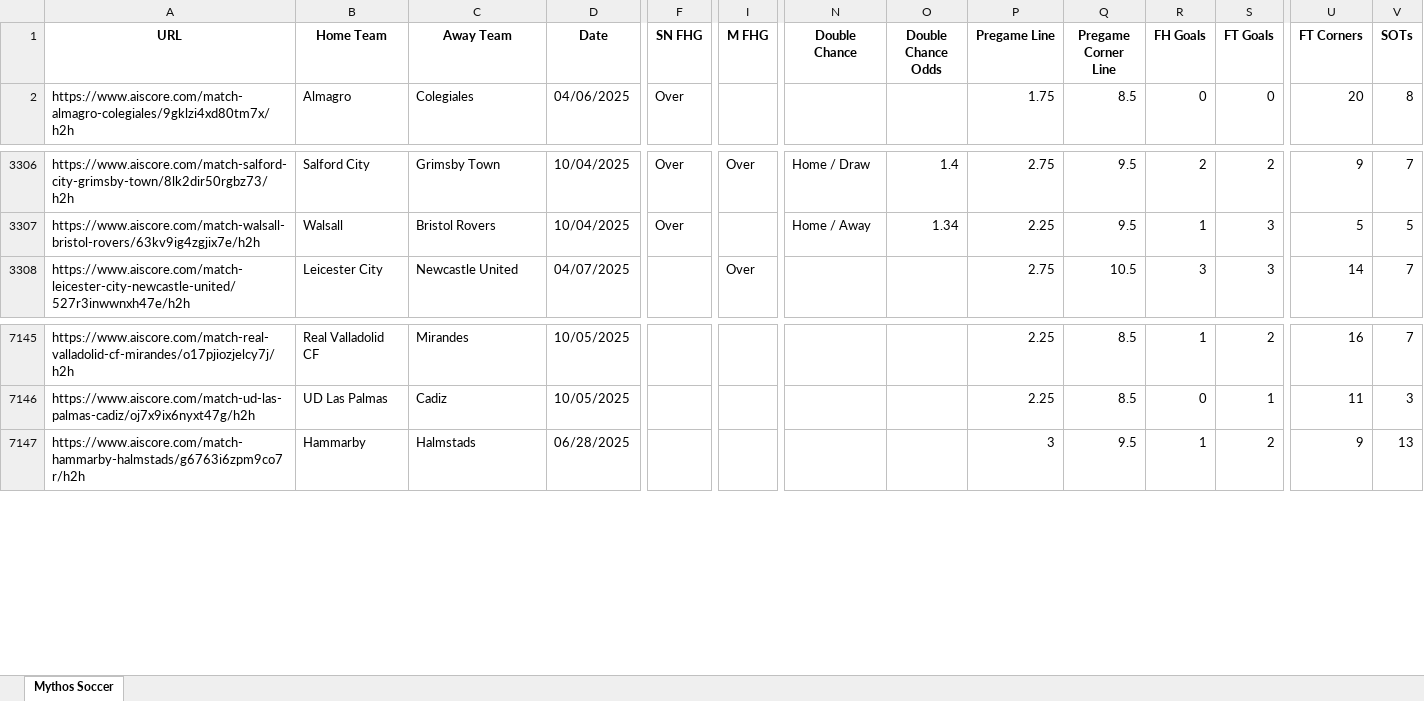
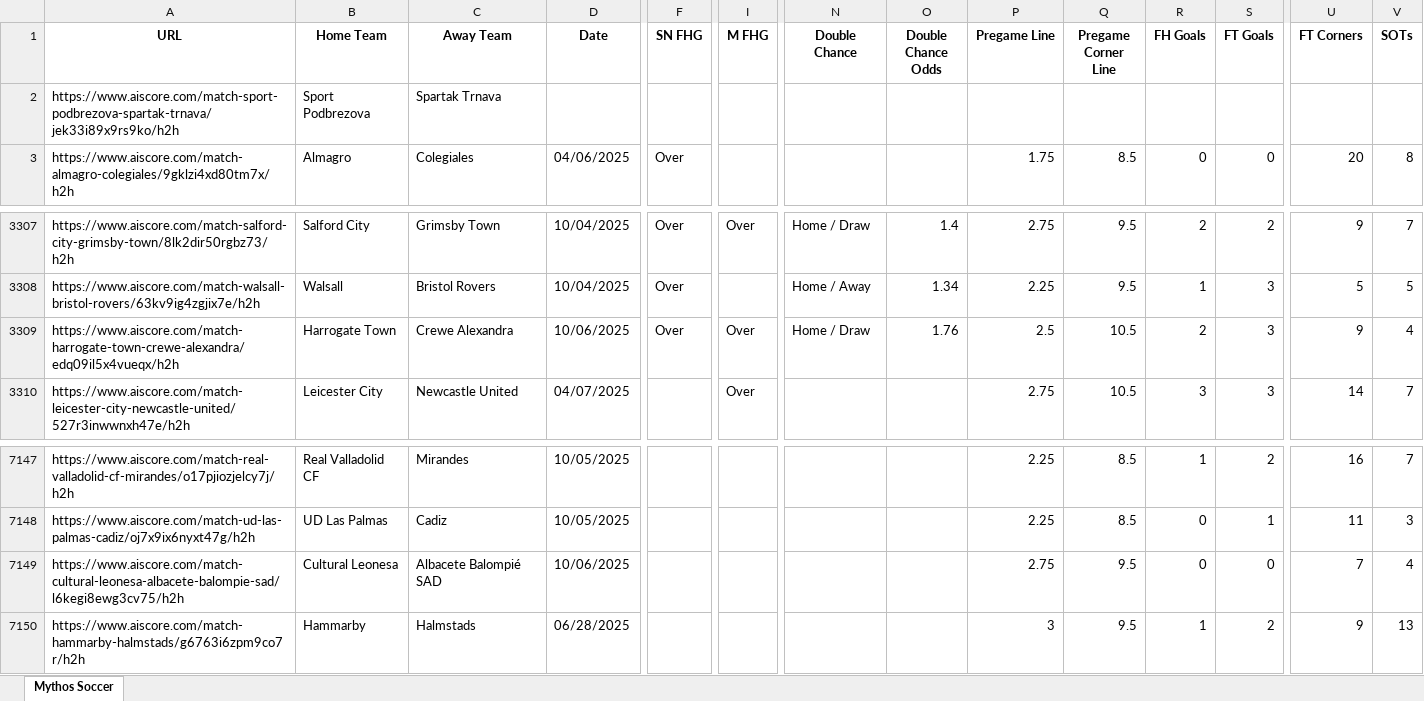
Before and after one commit to Captain-Duckie/whop, an Excel workbook: public/Soccer Records.xlsx, sheet Mythos Soccer, drawn as a sheet; only a part is shown, gaps mark what is left out; values as stored, in another font and other column widths than the file's, no borders; rows hold the shown columns only; the diff names each change by its address in the sheet, - before the commit and + after, or states it on an @@ line.

Commit message:
Auto-update Soccer Records at 2025-10-06T20:11:32.433559

```diff
--- a/public/Soccer Records.xlsx (sheet Mythos Soccer)
+++ b/public/Soccer Records.xlsx (sheet Mythos Soccer)
+row 2: https://www.aiscore.com/match-sport-podbrezova-spartak-trnava/jek33i89x9rs9ko/h2h | Sport Podbrezova | Spartak Trnava
+row 3309: https://www.aiscore.com/match-harrogate-town-crewe-alexandra/edq09il5x4vueqx/h2h | Harrogate Town | Crewe Alexandra | 10/06/2025 | Over | Over | Home / Draw | 1.76 | 2.5 | 10.5 | 2 | 3 | 9 | 4
+row 7149: https://www.aiscore.com/match-cultural-leonesa-albacete-balompie-sad/l6kegi8ewg3cv75/h2h | Cultural Leonesa | Albacete Balompié SAD | 10/06/2025 |  |  |  |  | 2.75 | 9.5 | 0 | 0 | 7 | 4
```
